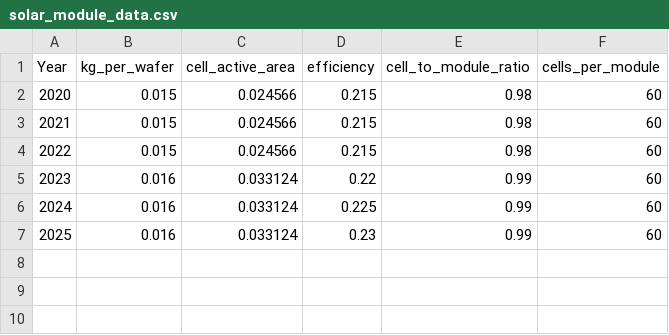
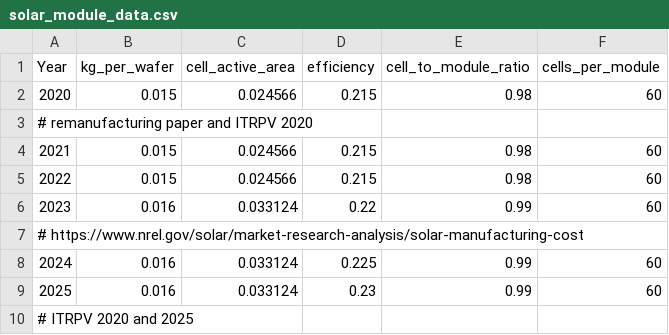
Before and after one commit to rmahjabin/PV-Solar-Recycling, a CSV file: data/solar_module_data.csv, drawn as a sheet; the diff names each change by its address in the sheet, - before the commit and + after, or states it on an @@ line.

Commit message:
solar_module_data.csv

```diff
--- a/data/solar_module_data.csv
+++ b/data/solar_module_data.csv
+row 3: # remanufacturing paper and ITRPV 2020
+row 7: # https://www.nrel.gov/solar/market-research-analysis/solar-manufacturing-cost
+row 10: # ITRPV 2020 and 2025
```
